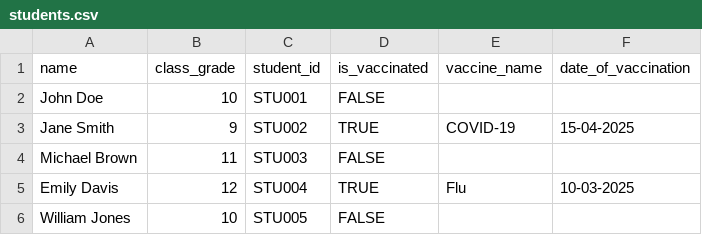
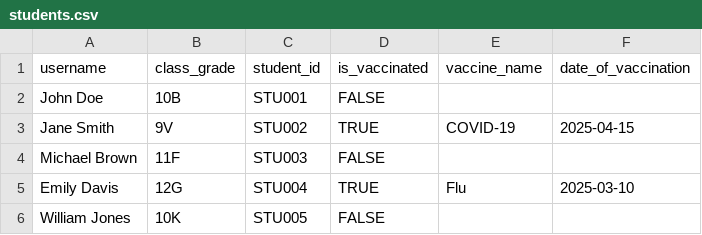
Before and after one commit to neha200/backend-vaccination-portal, a CSV file: backend/students.csv, drawn as a sheet.

Commit message:
Commiting changes related to inserting data in DB

```diff
--- a/backend/students.csv
+++ b/backend/students.csv
@@ -1,6 +1,6 @@
-name,class_grade,student_id,is_vaccinated,vaccine_name,date_of_vaccination
-John Doe,10,STU001,FALSE,,
-Jane Smith,9,STU002,TRUE,COVID-19,15-04-2025
-Michael Brown,11,STU003,FALSE,,
-Emily Davis,12,STU004,TRUE,Flu,10-03-2025
-William Jones,10,STU005,FALSE,,
+username,class_grade,student_id,is_vaccinated,vaccine_name,date_of_vaccination
+John Doe,10B,STU001,FALSE,,
+Jane Smith,9V,STU002,TRUE,COVID-19,2025-04-15
+Michael Brown,11F,STU003,FALSE,,
+Emily Davis,12G,STU004,TRUE,Flu,2025-03-10
+William Jones,10K,STU005,FALSE,,
```
Also changed, not shown: 6 other files.
